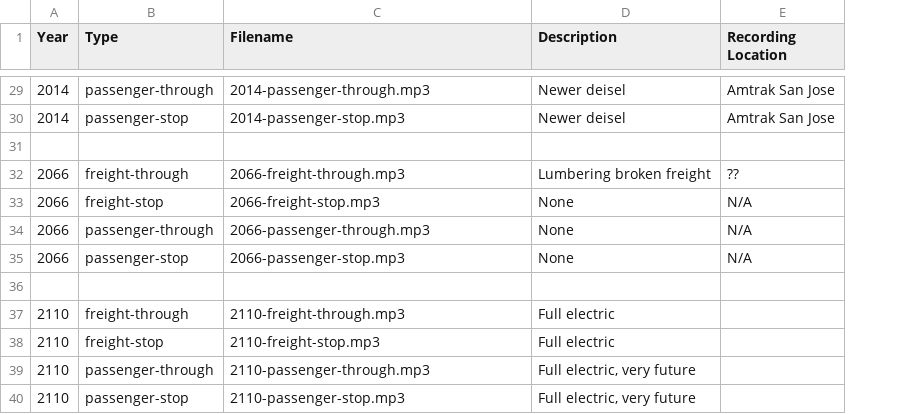
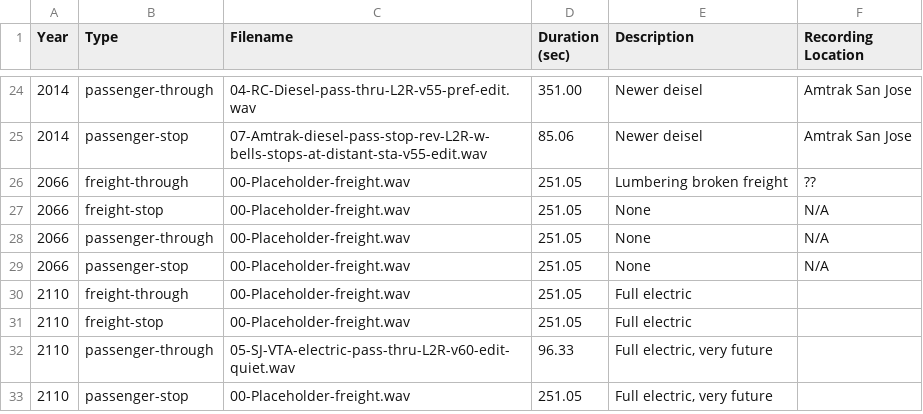
Before and after one commit to wmodes/blackrockstation, a CSV file: train/data/file-table.csv, drawn as a sheet; only a part is shown, gaps mark what is left out; removed rows and columns are numbered as before the commit, all else as after; the diff covers the shown part only; the diff names each change by its address in the sheet, - before the commit and + after, or states it on an @@ line.

```diff
--- a/train/data/file-table.csv
+++ b/train/data/file-table.csv
+column D (Duration (sec)), rows 24-33: 351.00 | 85.06 | 251.05 | 251.05 | 251.05 | 251.05 | 251.05 | 251.05 | 96.33 | 251.05
-C24 (Filename): 2014-passenger-through.mp3
+C24 (Filename): 04-RC-Diesel-pass-thru-L2R-v55-pref-edit.wav
-C25 (Filename): 2014-passenger-stop.mp3
+C25 (Filename): 07-Amtrak-diesel-pass-stop-rev-L2R-w-bells-stops-at-distant-sta-v55-edit.wav
-row 31: (empty)
-C26 (Filename): 2066-freight-through.mp3
+C26 (Filename): 00-Placeholder-freight.wav
-C27 (Filename): 2066-freight-stop.mp3
+C27 (Filename): 00-Placeholder-freight.wav
-C28 (Filename): 2066-passenger-through.mp3
+C28 (Filename): 00-Placeholder-freight.wav
-C29 (Filename): 2066-passenger-stop.mp3
+C29 (Filename): 00-Placeholder-freight.wav
-row 36: (empty)
-C30 (Filename): 2110-freight-through.mp3
+C30 (Filename): 00-Placeholder-freight.wav
-C31 (Filename): 2110-freight-stop.mp3
+C31 (Filename): 00-Placeholder-freight.wav
-C32 (Filename): 2110-passenger-through.mp3
+C32 (Filename): 05-SJ-VTA-electric-pass-thru-L2R-v60-edit-quiet.wav
-C33 (Filename): 2110-passenger-stop.mp3
+C33 (Filename): 00-Placeholder-freight.wav
```
Also changed, not shown: 5 removed rows and 22 edited cells elsewhere in this file, scheduler/data/file-table.csv, scheduler/data/schedule.csv, 23 other files.
